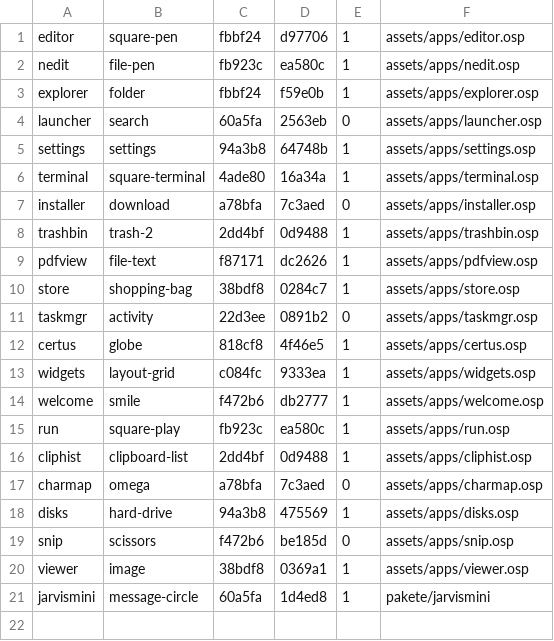
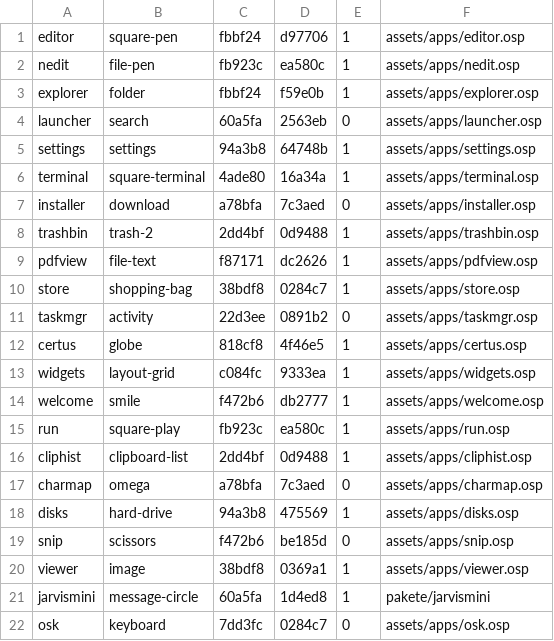
Before and after one commit to Flei-123/Osum, a TSV file: tools/svg/apps.tsv, drawn as a sheet; the diff names each change by its address in the sheet, - before the commit and + after, or states it on an @@ line.

Commit message:
osk: tray flyout row, Settings switch (/etc/osk.conf), bundle assets/apps/osk.osp, gate tools/osktray

```diff
--- a/tools/svg/apps.tsv
+++ b/tools/svg/apps.tsv
+row 22: osk | keyboard | 7dd3fc | 0284c7 | 0 | assets/apps/osk.osp
```
Also changed, not shown: 14 other files.
